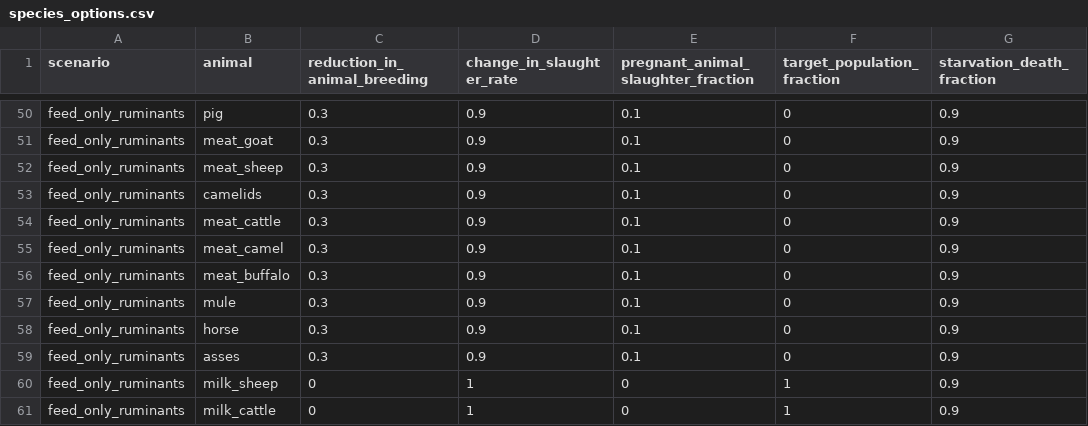
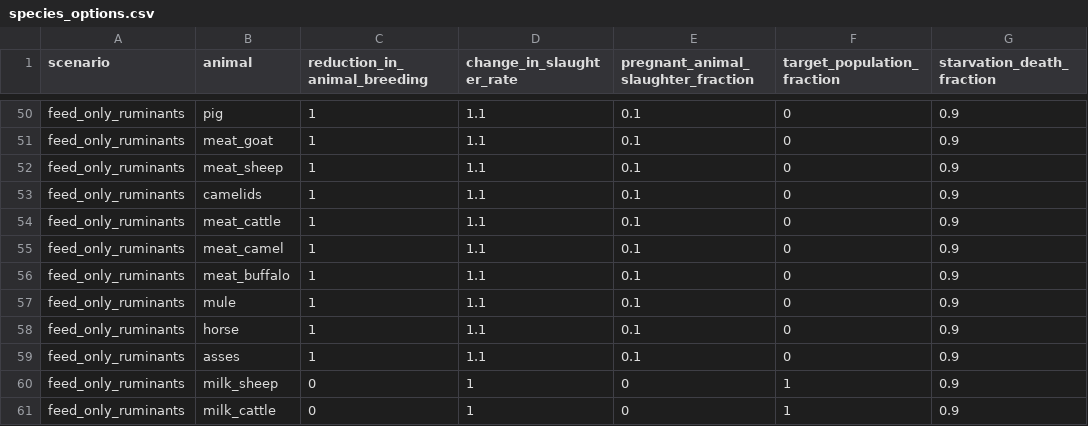
Before and after one commit to allfed/allfed-integrated-model, a CSV file: data/no_food_trade/animal_feed_data/species_options.csv, drawn as a sheet; only a part is shown, gaps mark what is left out; the diff covers the shown part only; the diff names each change by its address in the sheet, - before the commit and + after, or states it on an @@ line.

```diff
--- a/data/no_food_trade/animal_feed_data/species_options.csv
+++ b/data/no_food_trade/animal_feed_data/species_options.csv
-C50:C59 (reduction_in_animal_breeding): 0.3
+C50:C59 (reduction_in_animal_breeding): 1
-D50:D59 (change_in_slaughter_rate): 0.9
+D50:D59 (change_in_slaughter_rate): 1.1
```
Also changed, not shown: 33 edited cells elsewhere in this file, 5 other files.
